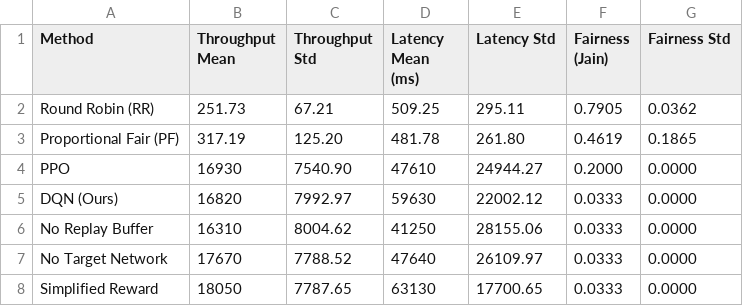
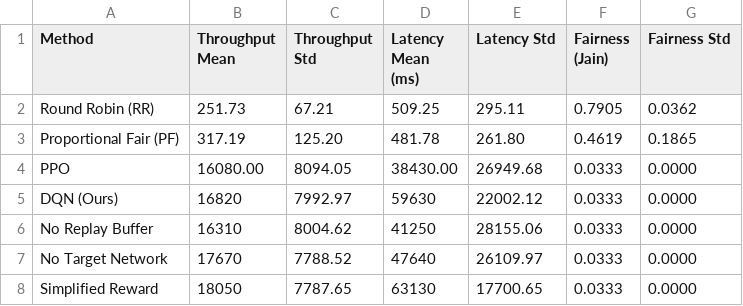
Before and after one commit to xosivaram2007/5g-scheduling-intern, a CSV file: results/final_results_table_30ue.csv, drawn as a sheet.

```diff
--- a/results/final_results_table_30ue.csv
+++ b/results/final_results_table_30ue.csv
@@ -3,3 +3,3 @@ Round Robin (RR),251.73,67.21,509.25,295.11,0.7905,0.0362
 Proportional Fair (PF),317.19,125.20,481.78,261.80,0.4619,0.1865
-PPO,16930,7540.90,47610,24944.27,0.2000,0.0000
+PPO,16080.00,8094.05,38430.00,26949.68,0.0333,0.0000
 DQN (Ours),16820,7992.97,59630,22002.12,0.0333,0.0000
```
Also changed, not shown: 18 other files.
